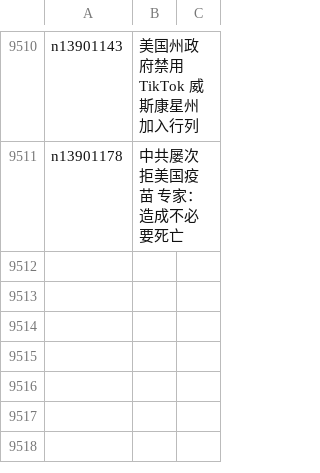
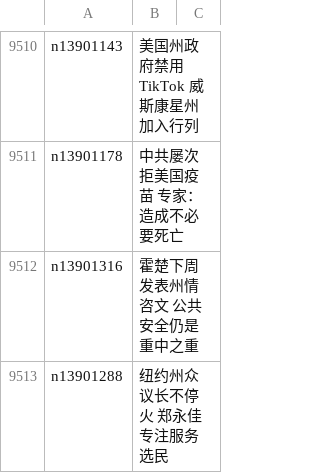
Before and after one commit to epic-marker/epoch-news, a CSV file: indexes/ncid1078159.csv, drawn as a sheet; only a part is shown, gaps mark what is left out; the diff names each change by its address in the sheet, - before the commit and + after, or states it on an @@ line.

```diff
--- a/indexes/ncid1078159.csv
+++ b/indexes/ncid1078159.csv
+row 9512: n13901316 | 霍楚下周发表州情咨文 公共安全仍是重中之重
+row 9513: n13901288 | 纽约州众议长不停火 郑永佳专注服务选民
```
Also changed, not shown: indexes/ncid1078158.csv, indexes/ncid1078160.csv, 47 other files.
